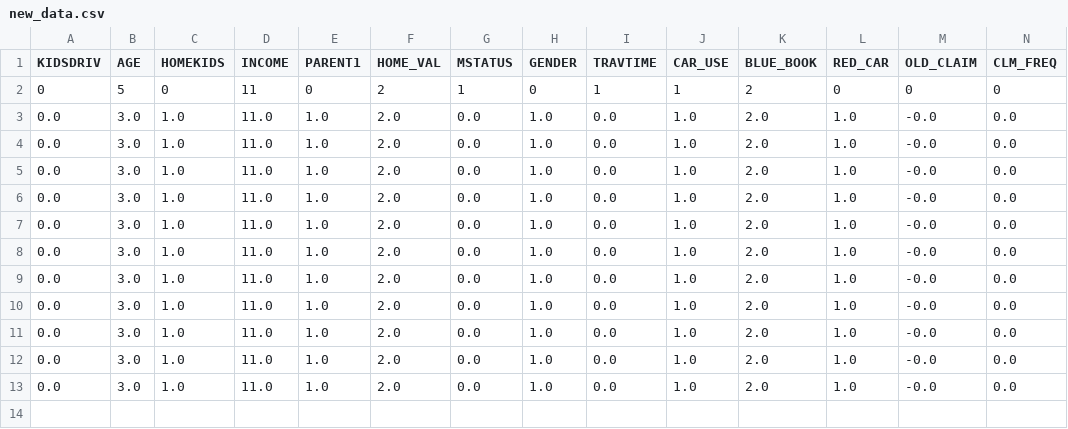
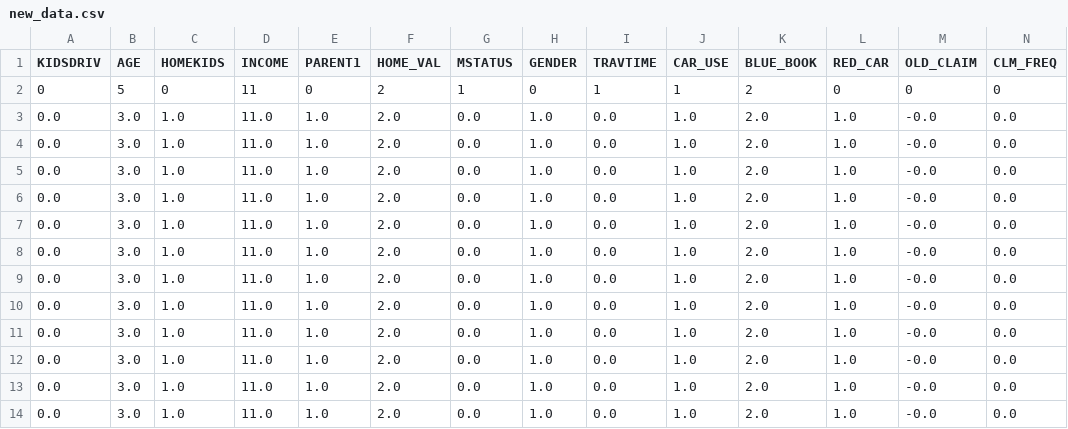
Before and after one commit to manan-competitions/Bengalathon, a CSV file: portal/main/mlmodel/new_data.csv, drawn as a sheet; only a part is shown; rows hold the shown columns only; the diff names each change by its address in the sheet, - before the commit and + after, or states it on an @@ line.

```diff
--- a/portal/main/mlmodel/new_data.csv
+++ b/portal/main/mlmodel/new_data.csv
+row 14: 0.0 | 3.0 | 1.0 | 11.0 | 1.0 | 2.0 | 0.0 | 1.0 | 0.0 | 1.0 | 2.0 | 1.0 | -0.0 | 0.0
```
Also changed, not shown: 1 other file.
